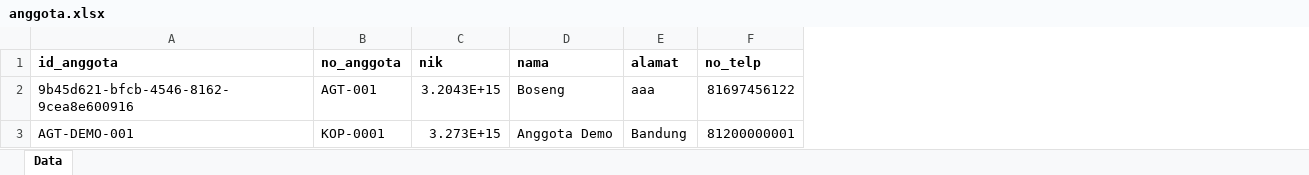
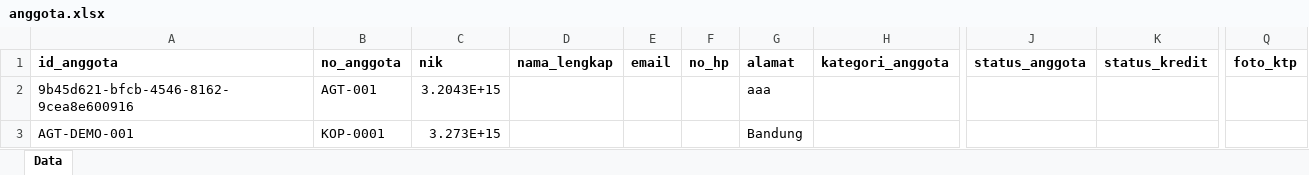
Before and after one commit to RAFLYBOSENG/Koperasi-PKL-, an Excel workbook: data/anggota.xlsx, sheet Data, drawn as a sheet; only a part is shown, gaps mark what is left out; values as stored, in another font and other column widths than the file's, no borders; removed rows and columns are numbered as before the commit, all else as after; the diff names each change by its address in the sheet, - before the commit and + after, or states it on an @@ line.

```diff
--- a/data/anggota.xlsx (sheet Data)
+++ b/data/anggota.xlsx (sheet Data)
-column D (nama), rows 2-3: Boseng | Anggota Demo
+column D (nama_lengkap), empty
+column E (email), empty
+column F (no_hp), empty
-column F (no_telp), rows 2-3: 81697456122 | 81200000001
+column H (kategori_anggota), empty
+column J (status_anggota), empty
+column K (status_kredit), empty
+column Q (foto_ktp), empty
```
Also changed, not shown: data/iuran_sosial.xlsx, data/pinjaman.xlsx, 30 other files.
